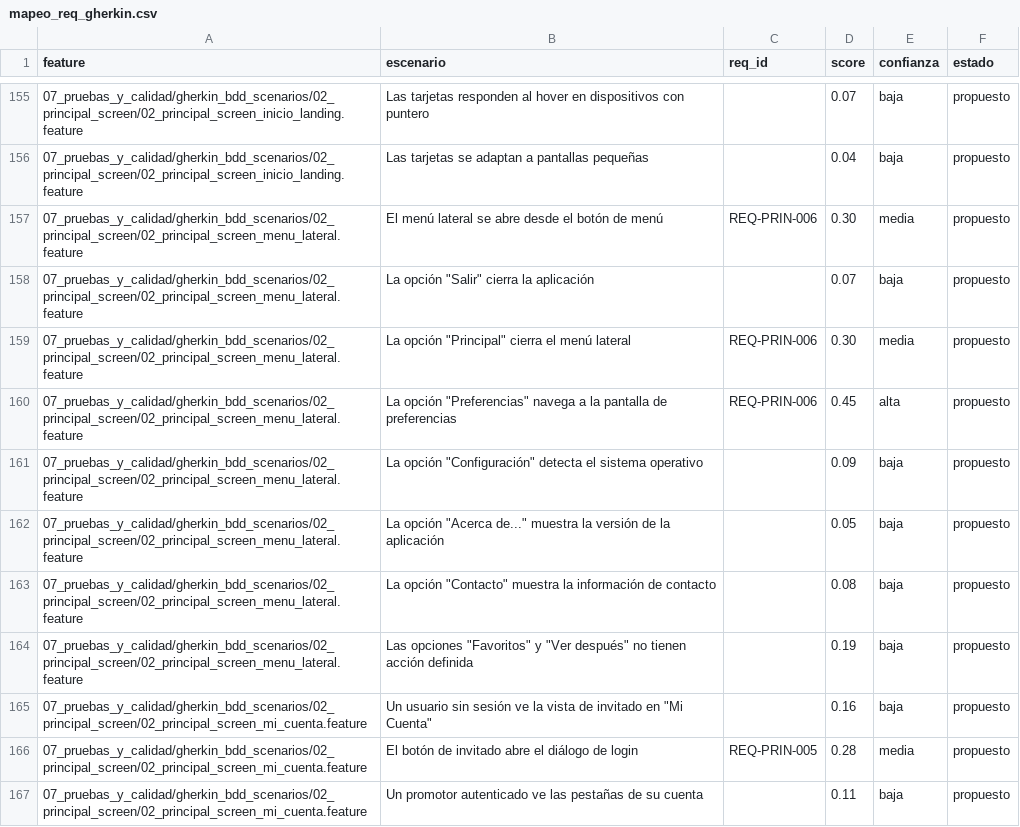
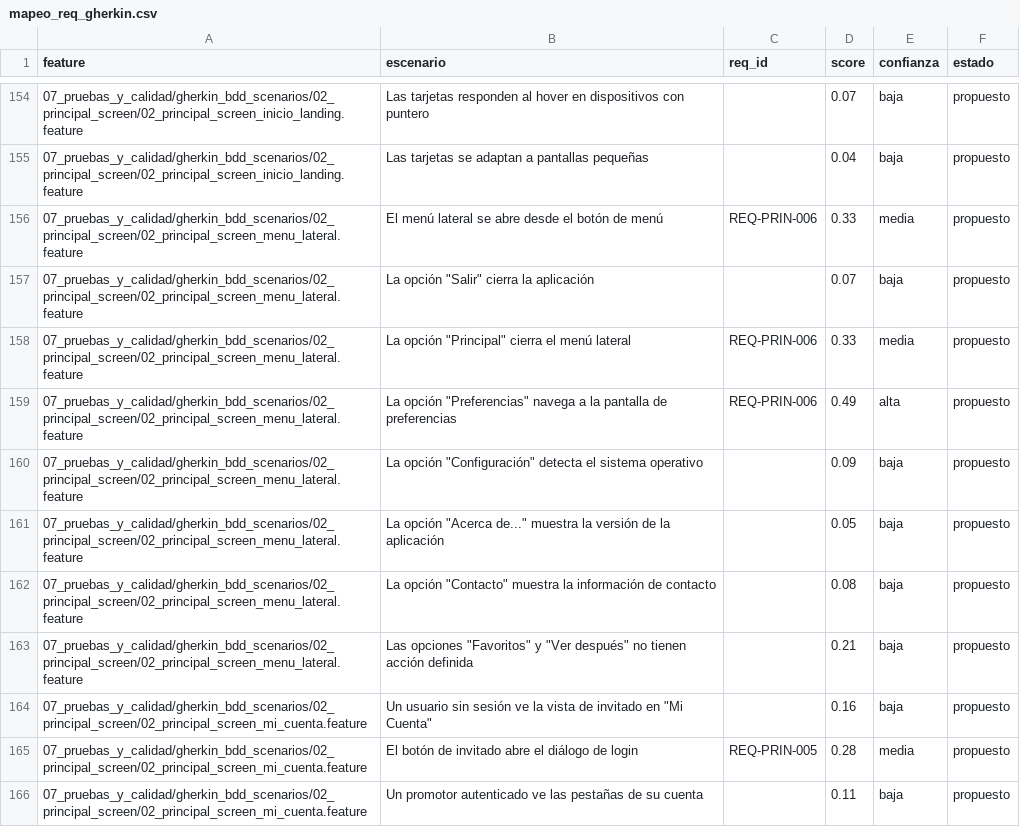
Before and after one commit to alfmirbel/buscobien, a CSV file: _documentacion/03_analisis_funcional/mapeo_req_gherkin.csv, drawn as a sheet; only a part is shown, gaps mark what is left out; the diff covers the shown part only.

```diff
--- a/_documentacion/03_analisis_funcional/mapeo_req_gherkin.csv
+++ b/_documentacion/03_analisis_funcional/mapeo_req_gherkin.csv
@@ -156,6 +155,6 @@ feature,escenario,req_id,score,confianza,estado
 07_pruebas_y_calidad/gherkin_bdd_scenarios/02_principal_screen/02_principal_screen_inicio_landing.feature,Las tarjetas se adaptan a pantallas pequeñas,,0.04,baja,propuesto
-07_pruebas_y_calidad/gherkin_bdd_scenarios/02_principal_screen/02_principal_screen_menu_lateral.feature,El menú lateral se abre desde el botón de menú,REQ-PRIN-006,0.30,media,propuesto
+07_pruebas_y_calidad/gherkin_bdd_scenarios/02_principal_screen/02_principal_screen_menu_lateral.feature,El menú lateral se abre desde el botón de menú,REQ-PRIN-006,0.33,media,propuesto
 07_pruebas_y_calidad/gherkin_bdd_scenarios/02_principal_screen/02_principal_screen_menu_lateral.feature,"La opción ""Salir"" cierra la aplicación",,0.07,baja,propuesto
-07_pruebas_y_calidad/gherkin_bdd_scenarios/02_principal_screen/02_principal_screen_menu_lateral.feature,"La opción ""Principal"" cierra el menú lateral",REQ-PRIN-006,0.30,media,propuesto
-07_pruebas_y_calidad/gherkin_bdd_scenarios/02_principal_screen/02_principal_screen_menu_lateral.feature,"La opción ""Preferencias"" navega a la pantalla de preferencias",REQ-PRIN-006,0.45,alta,propuesto
+07_pruebas_y_calidad/gherkin_bdd_scenarios/02_principal_screen/02_principal_screen_menu_lateral.feature,"La opción ""Principal"" cierra el menú lateral",REQ-PRIN-006,0.33,media,propuesto
+07_pruebas_y_calidad/gherkin_bdd_scenarios/02_principal_screen/02_principal_screen_menu_lateral.feature,"La opción ""Preferencias"" navega a la pantalla de preferencias",REQ-PRIN-006,0.49,alta,propuesto
 07_pruebas_y_calidad/gherkin_bdd_scenarios/02_principal_screen/02_principal_screen_menu_lateral.feature,"La opción ""Configuración"" detecta el sistema operativo",,0.09,baja,propuesto
@@ -163,3 +162,3 @@ feature,escenario,req_id,score,confianza,estado
 07_pruebas_y_calidad/gherkin_bdd_scenarios/02_principal_screen/02_principal_screen_menu_lateral.feature,"La opción ""Contacto"" muestra la información de contacto",,0.08,baja,propuesto
-07_pruebas_y_calidad/gherkin_bdd_scenarios/02_principal_screen/02_principal_screen_menu_lateral.feature,"Las opciones ""Favoritos"" y ""Ver después"" no tienen acción definida",,0.19,baja,propuesto
+07_pruebas_y_calidad/gherkin_bdd_scenarios/02_principal_screen/02_principal_screen_menu_lateral.feature,"Las opciones ""Favoritos"" y ""Ver después"" no tienen acción definida",,0.21,baja,propuesto
 07_pruebas_y_calidad/gherkin_bdd_scenarios/02_principal_screen/02_principal_screen_mi_cuenta.feature,"Un usuario sin sesión ve la vista de invitado en ""Mi Cuenta""",,0.16,baja,propuesto
```
Also changed, not shown: 5 added rows, 7 removed rows and 82 edited cells elsewhere in this file, _documentacion/03_analisis_funcional/mapeo_req_diseno.csv, _documentacion/03_analisis_funcional/mapeo_req_historias.csv, 38 other files.
